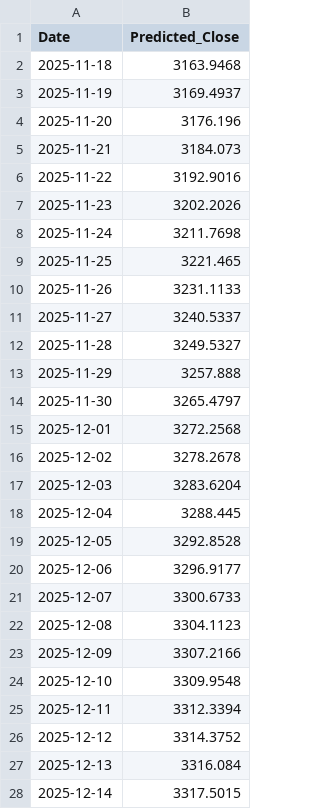
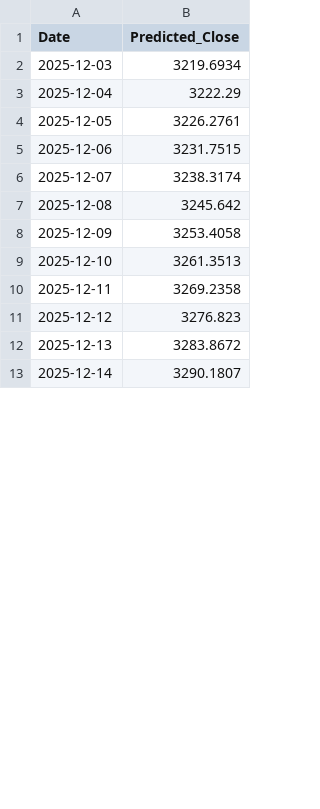
Before and after one commit to aditya90001/stock_price_prediction, a CSV file: charts/TCS.NS_predictions.csv, drawn as a sheet; only a part is shown; the diff covers the shown part only.

```diff
--- a/charts/TCS.NS_predictions.csv
+++ b/charts/TCS.NS_predictions.csv
@@ -1,28 +1,13 @@
 Date,Predicted_Close
-2025-11-18,3163.9468
-2025-11-19,3169.4937
-2025-11-20,3176.196
-2025-11-21,3184.073
-2025-11-22,3192.9016
-2025-11-23,3202.2026
-2025-11-24,3211.7698
-2025-11-25,3221.465
-2025-11-26,3231.1133
-2025-11-27,3240.5337
-2025-11-28,3249.5327
-2025-11-29,3257.888
-2025-11-30,3265.4797
-2025-12-01,3272.2568
-2025-12-02,3278.2678
-2025-12-03,3283.6204
-2025-12-04,3288.445
-2025-12-05,3292.8528
-2025-12-06,3296.9177
-2025-12-07,3300.6733
-2025-12-08,3304.1123
-2025-12-09,3307.2166
-2025-12-10,3309.9548
-2025-12-11,3312.3394
-2025-12-12,3314.3752
-2025-12-13,3316.084
-2025-12-14,3317.5015
+2025-12-03,3219.6934
+2025-12-04,3222.29
+2025-12-05,3226.2761
+2025-12-06,3231.7515
+2025-12-07,3238.3174
+2025-12-08,3245.642
+2025-12-09,3253.4058
+2025-12-10,3261.3513
+2025-12-11,3269.2358
+2025-12-12,3276.823
+2025-12-13,3283.8672
+2025-12-14,3290.1807
```
Also changed, not shown: 15 added rows and 33 edited cells elsewhere in this file, charts/AAPL_predictions.csv, 10 other files.
